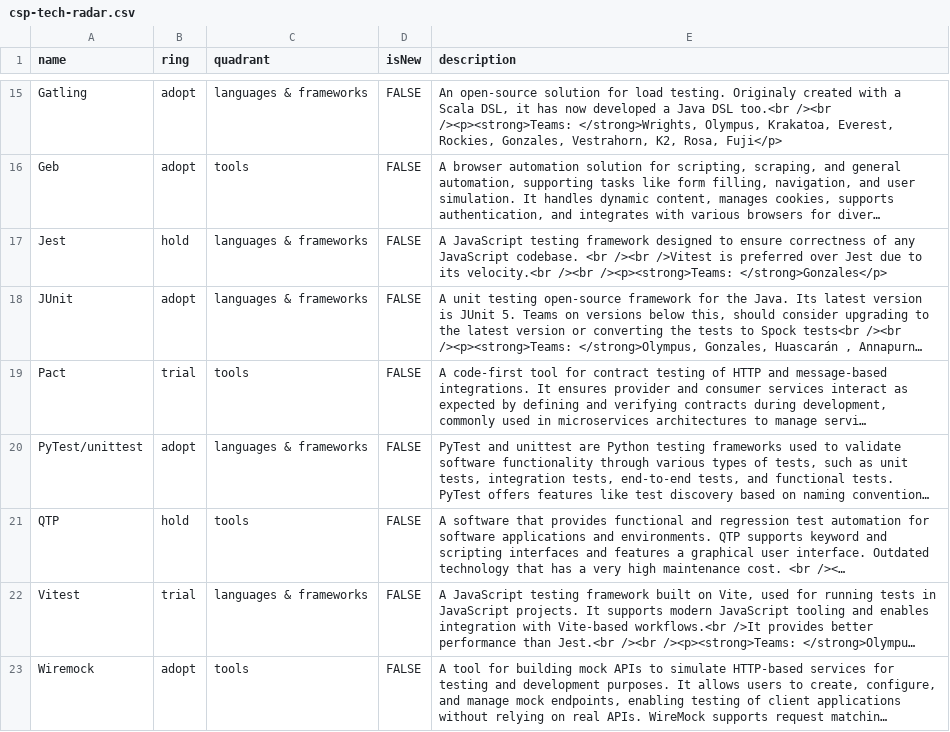
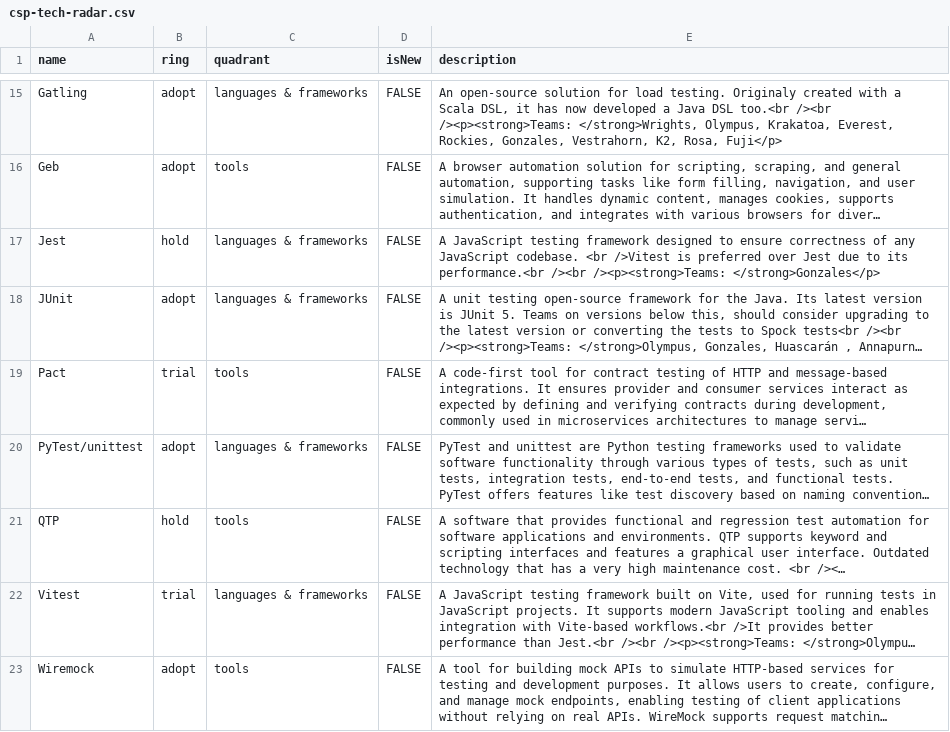
Before and after one commit to sky-uk/csp-tech-radar, a CSV file: csp-tech-radar.csv, drawn as a sheet; only a part is shown, gaps mark what is left out; long unchanged cells end in …; the diff names each change by its address in the sheet, - before the commit and + after, or states it on an @@ line.

Commit message:
Tiny adjustment with Jest.

```diff
--- a/csp-tech-radar.csv
+++ b/csp-tech-radar.csv
-E17 (description): …codebase. <br /><br />Vitest is preferred over Jest due to its velocity.<br /><br /><p><strong>Teams:…
+E17 (description): …codebase. <br />Vitest is preferred over Jest due to its performance.<br /><br /><p><strong>Teams:…
```
